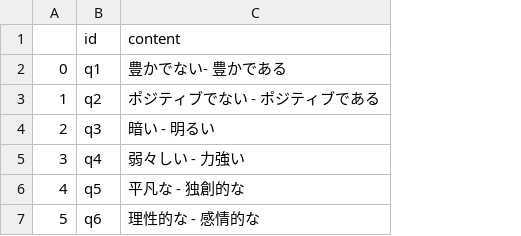
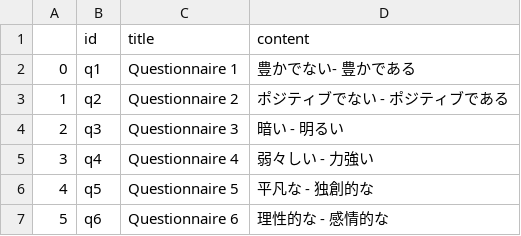
Before and after one commit to YUTATanamoto/Analysis-of-Specialists-Art-Appreciation, a CSV file: experimental_data/questionnaire_details.csv, drawn as a sheet; the diff names each change by its address in the sheet, - before the commit and + after, or states it on an @@ line.

Commit message:
add column 'title' to quetionnaire_detail

```diff
--- a/experimental_data/questionnaire_details.csv
+++ b/experimental_data/questionnaire_details.csv
+column C (title), rows 2-7: Questionnaire 1 | Questionnaire 2 | Questionnaire 3 | Questionnaire 4 | Questionnaire 5 | Questionnaire 6
```
